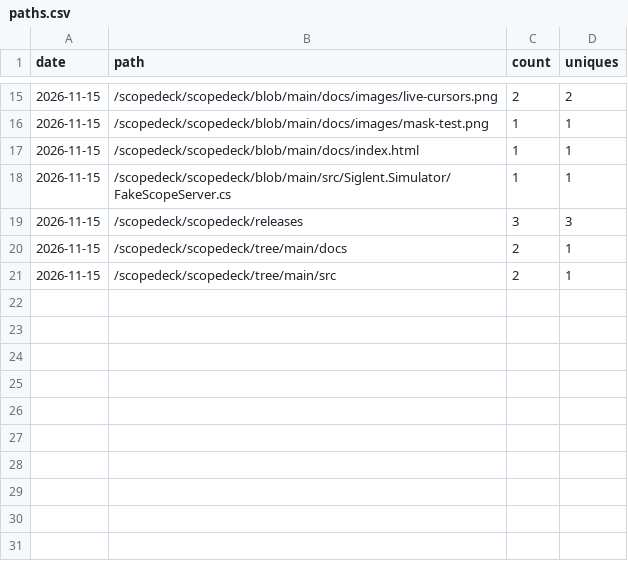
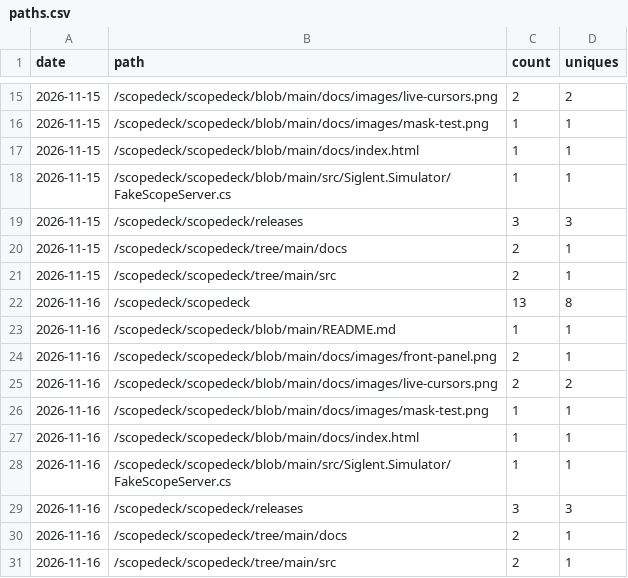
Before and after one commit to scopedeck/scopedeck, a CSV file: paths.csv, drawn as a sheet; only a part is shown, gaps mark what is left out.

```diff
--- a/paths.csv
+++ b/paths.csv
@@ -21 +21,11 @@ date,path,count,uniques
 2026-11-15,/scopedeck/scopedeck/tree/main/src,2,1
+2026-11-16,/scopedeck/scopedeck,13,8
+2026-11-16,/scopedeck/scopedeck/blob/main/README.md,1,1
+2026-11-16,/scopedeck/scopedeck/blob/main/docs/images/front-panel.png,2,1
+2026-11-16,/scopedeck/scopedeck/blob/main/docs/images/live-cursors.png,2,2
+2026-11-16,/scopedeck/scopedeck/blob/main/docs/images/mask-test.png,1,1
+2026-11-16,/scopedeck/scopedeck/blob/main/docs/index.html,1,1
+2026-11-16,/scopedeck/scopedeck/blob/main/src/Siglent.Simulator/FakeScopeServer.cs,1,1
+2026-11-16,/scopedeck/scopedeck/releases,3,3
+2026-11-16,/scopedeck/scopedeck/tree/main/docs,2,1
+2026-11-16,/scopedeck/scopedeck/tree/main/src,2,1
```
Also changed, not shown: referrers.csv, 1 other file.
